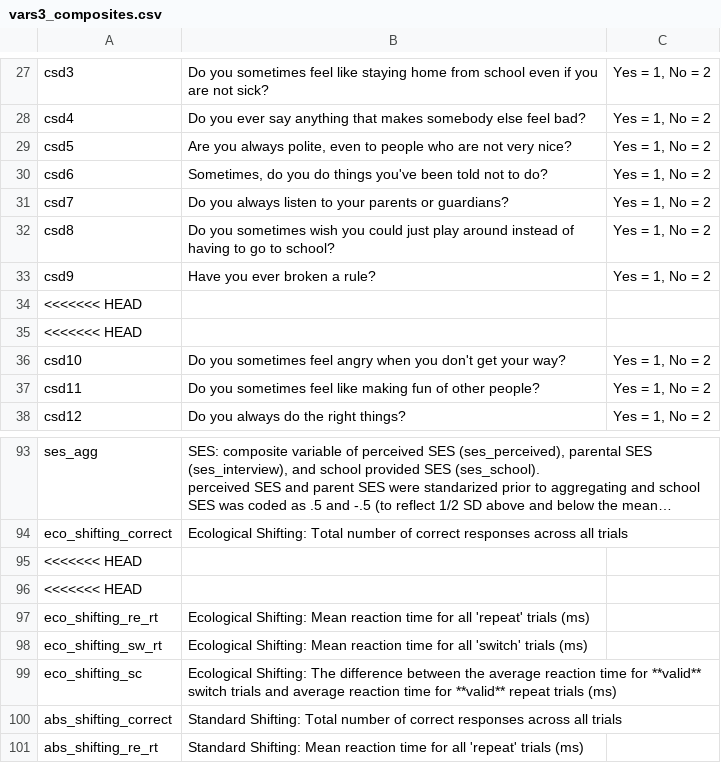
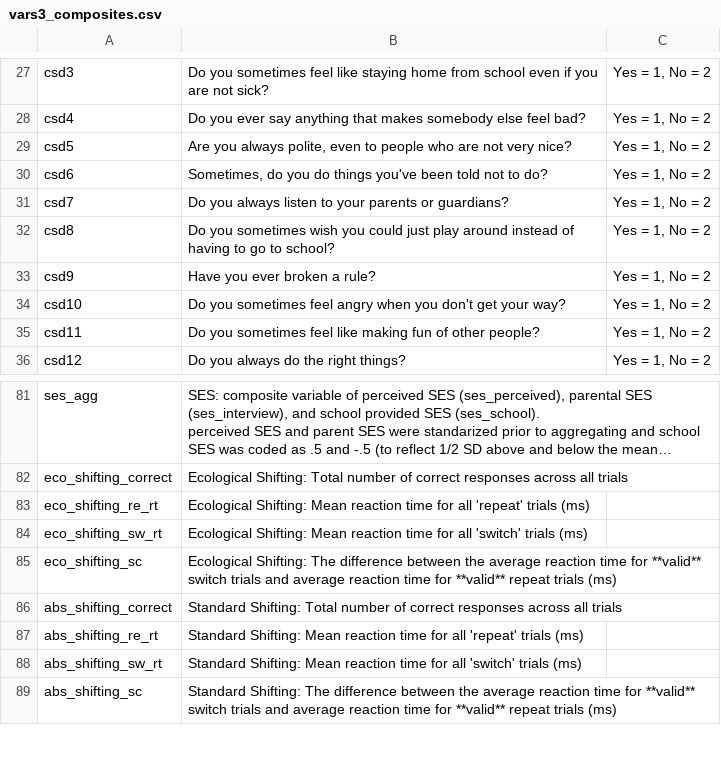
Before and after one commit to ethan-young/hidden-talents-multiverse, a CSV file: codebooks/vars3_composites.csv, drawn as a sheet; only a part is shown, gaps mark what is left out; the shorter side is filled out with more unchanged rows; long unchanged cells end in …; the diff covers the shown part only; the diff names each change by its address in the sheet, - before the commit and + after, or states it on an @@ line.

```diff
--- a/codebooks/vars3_composites.csv
+++ b/codebooks/vars3_composites.csv
-row 34: <<<<<<< HEAD
-row 35: <<<<<<< HEAD
-row 95: <<<<<<< HEAD
-row 96: <<<<<<< HEAD
```
Also changed, not shown: 18 removed rows elsewhere in this file, codebooks/vars1_raw.csv, codebooks/vars2_non_arbitrary.csv, 12 other files.
